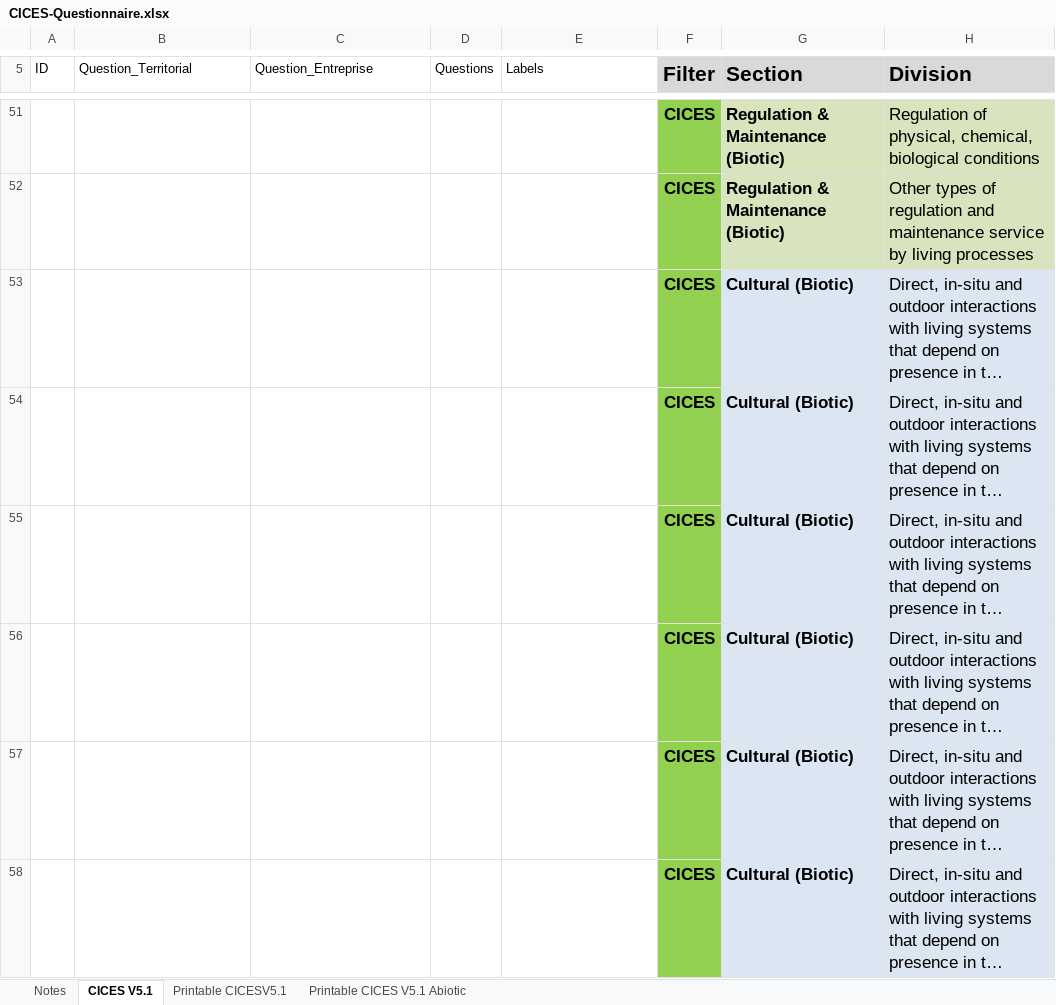
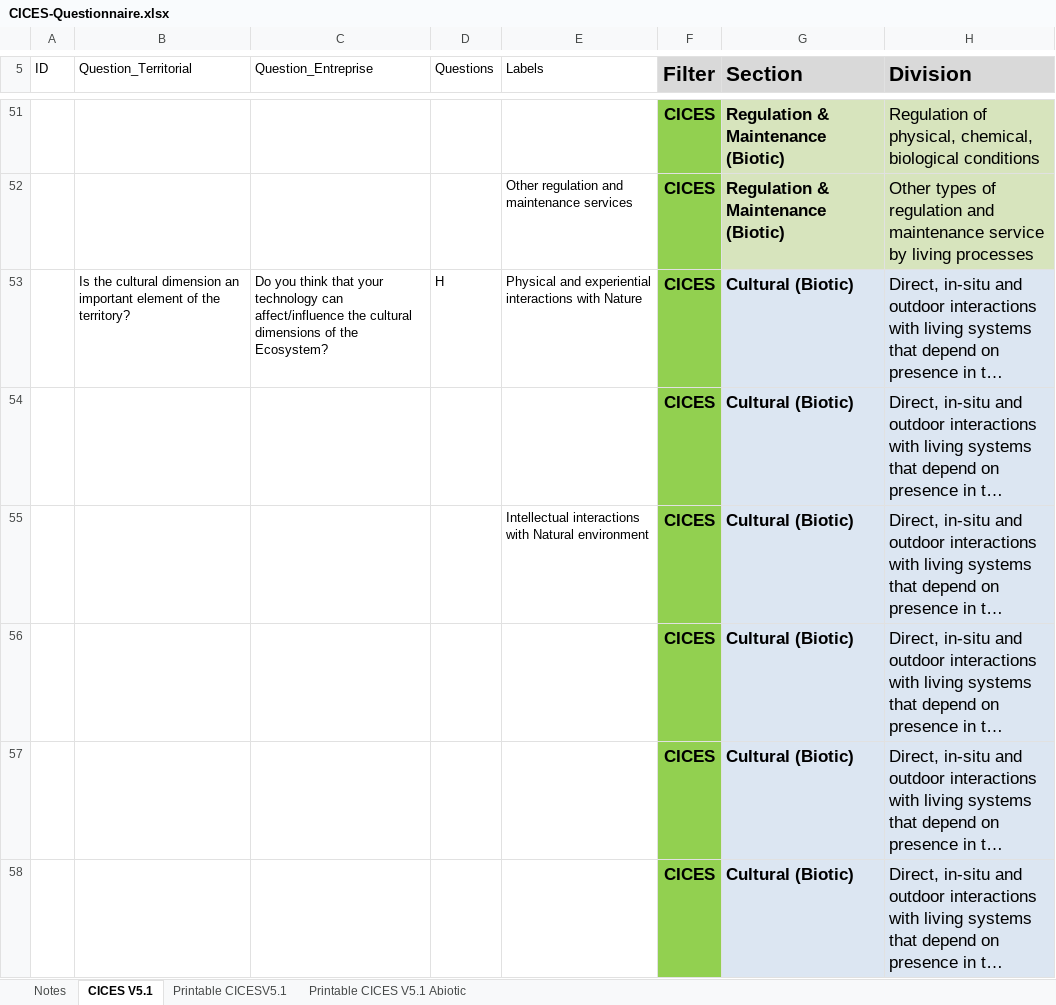
Before and after one commit to fabbiocrux/everest-bio-tool, an Excel workbook: CICES/CICES-Questionnaire.xlsx, sheet CICES V5.1, drawn as a sheet; only a part is shown, gaps mark what is left out; long unchanged cells end in …; values as stored, in another font and other column widths than the file's, no borders; charts and pictures not drawn; the diff covers the shown part only; the diff names each change by its address in the sheet, - before the commit and + after, or states it on an @@ line.

```diff
--- a/CICES/CICES-Questionnaire.xlsx (sheet CICES V5.1)
+++ b/CICES/CICES-Questionnaire.xlsx (sheet CICES V5.1)
-E52 (Labels): (empty)
+E52 (Labels): Other regulation and maintenance services
-B53 (Question_Territorial): (empty)
+B53 (Question_Territorial): Is the cultural dimension an important element of the territory?
-C53 (Question_Entreprise): (empty)
+C53 (Question_Entreprise): Do you think that your technology can affect/influence the cultural dimensions of the Ecosystem?
-D53 (Questions): (empty)
+D53 (Questions): H
-E53 (Labels): (empty)
+E53 (Labels): Physical and experiential interactions with Nature
-E55 (Labels): (empty)
+E55 (Labels): Intellectual interactions with Natural environment
```
Also changed, not shown: 29 edited cells elsewhere in this sheet, 5 other files.
